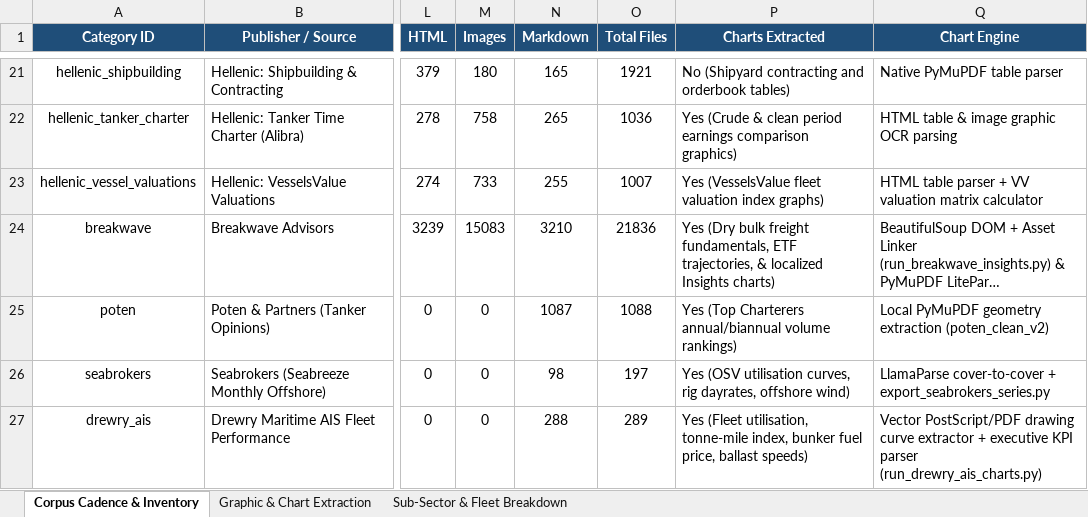
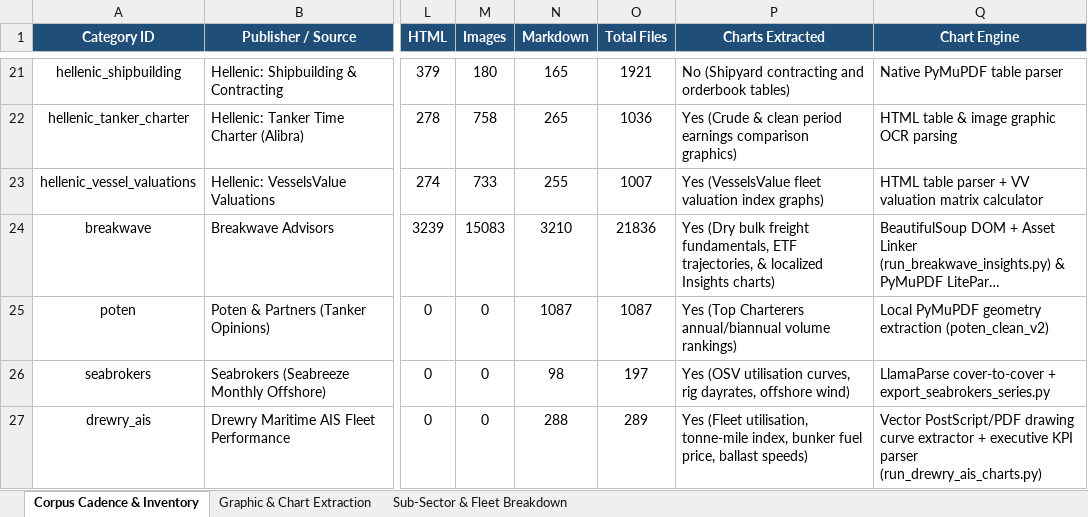
Before and after one commit to yieldchaser/Shipping, an Excel workbook: corpus/CORPUS_PUBLICATION_CADENCE_AND_AUDIT.xlsx, sheet Corpus Cadence & Inventory, drawn as a sheet; only a part is shown, gaps mark what is left out; long unchanged cells end in …; values as stored, in another font and other column widths than the file's, no borders; the diff names each change by its address in the sheet, - before the commit and + after, or states it on an @@ line.

Commit message:
chore(corpus): remove redundant README_STASHED and update sample report resolution

```diff
--- a/corpus/CORPUS_PUBLICATION_CADENCE_AND_AUDIT.xlsx (sheet Corpus Cadence & Inventory)
+++ b/corpus/CORPUS_PUBLICATION_CADENCE_AND_AUDIT.xlsx (sheet Corpus Cadence & Inventory)
-O25 (Total Files): 1088
+O25 (Total Files): 1087
```
Also changed, not shown: 3 other files.
